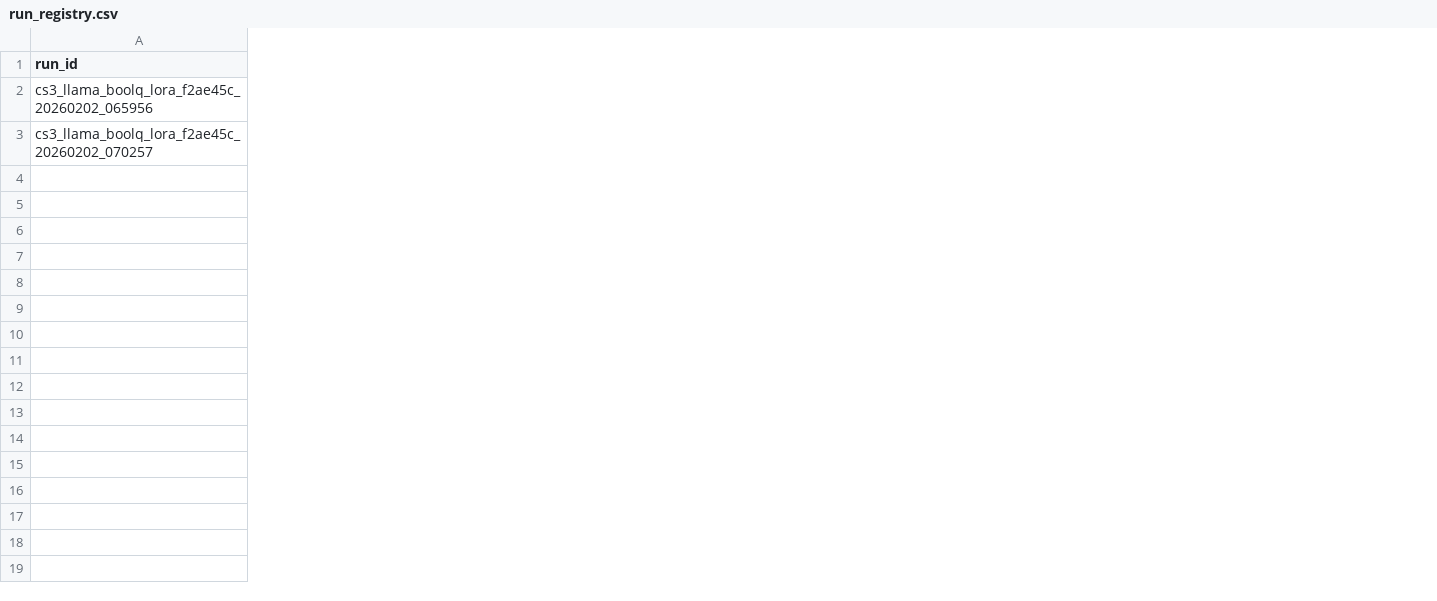
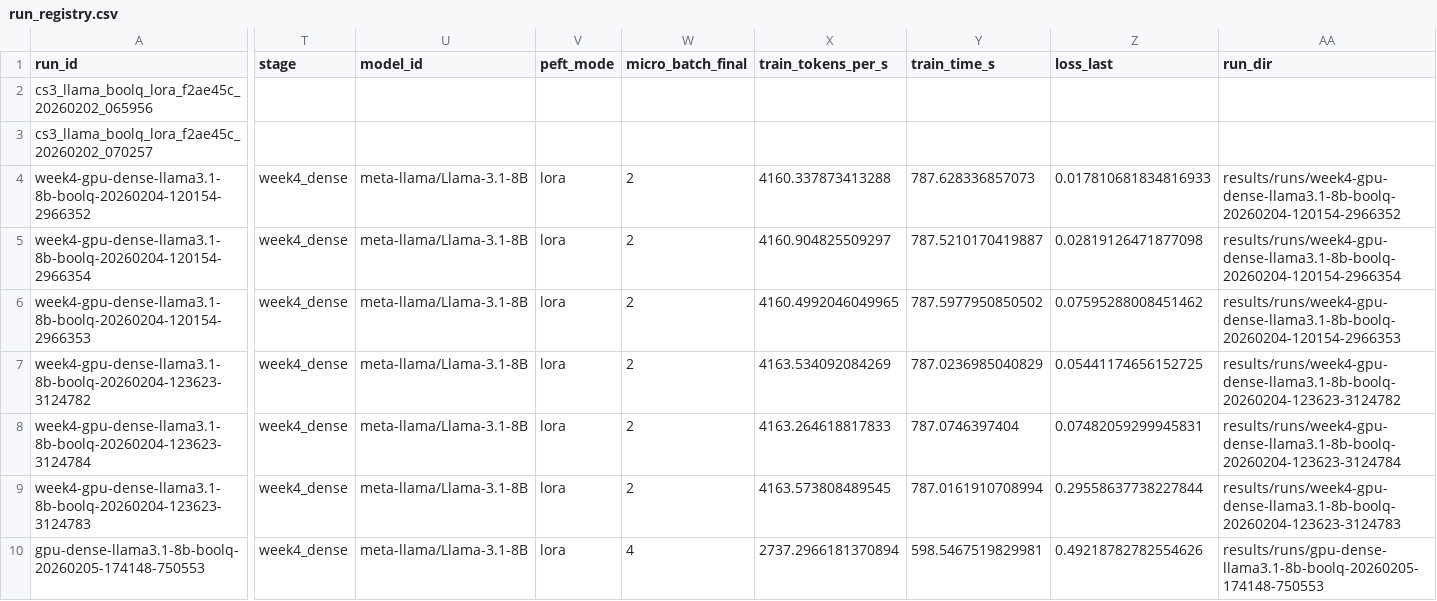
Before and after one commit to Okwy-UE/project3-sparse-ft, a CSV file: results/run_registry.csv, drawn as a sheet; only a part is shown, gaps mark what is left out; rows hold the shown columns only; the diff names each change by its address in the sheet, - before the commit and + after, or states it on an @@ line.

Commit message:
changes

```diff
--- a/results/run_registry.csv
+++ b/results/run_registry.csv
+column T (stage), empty
+column U (model_id), empty
+column V (peft_mode), empty
+column W (micro_batch_final), empty
+column X (train_tokens_per_s), empty
+column Y (train_time_s), empty
+column Z (loss_last), empty
+column AA (run_dir), empty
+row 4: week4-gpu-dense-llama3.1-8b-boolq-20260204-120154-2966352 | week4_dense | meta-llama/Llama-3.1-8B | lora | 2 | 4160.337873413288 | 787.628336857073 | 0.017810681834816933 | results/runs/week4-gpu-dense-llama3.1-8b-boolq-20260204-120154-2966352
+row 5: week4-gpu-dense-llama3.1-8b-boolq-20260204-120154-2966354 | week4_dense | meta-llama/Llama-3.1-8B | lora | 2 | 4160.904825509297 | 787.5210170419887 | 0.02819126471877098 | results/runs/week4-gpu-dense-llama3.1-8b-boolq-20260204-120154-2966354
+row 6: week4-gpu-dense-llama3.1-8b-boolq-20260204-120154-2966353 | week4_dense | meta-llama/Llama-3.1-8B | lora | 2 | 4160.4992046049965 | 787.5977950850502 | 0.07595288008451462 | results/runs/week4-gpu-dense-llama3.1-8b-boolq-20260204-120154-2966353
+row 7: week4-gpu-dense-llama3.1-8b-boolq-20260204-123623-3124782 | week4_dense | meta-llama/Llama-3.1-8B | lora | 2 | 4163.534092084269 | 787.0236985040829 | 0.05441174656152725 | results/runs/week4-gpu-dense-llama3.1-8b-boolq-20260204-123623-3124782
+row 8: week4-gpu-dense-llama3.1-8b-boolq-20260204-123623-3124784 | week4_dense | meta-llama/Llama-3.1-8B | lora | 2 | 4163.264618817833 | 787.0746397404 | 0.07482059299945831 | results/runs/week4-gpu-dense-llama3.1-8b-boolq-20260204-123623-3124784
+row 9: week4-gpu-dense-llama3.1-8b-boolq-20260204-123623-3124783 | week4_dense | meta-llama/Llama-3.1-8B | lora | 2 | 4163.573808489545 | 787.0161910708994 | 0.29558637738227844 | results/runs/week4-gpu-dense-llama3.1-8b-boolq-20260204-123623-3124783
+row 10: gpu-dense-llama3.1-8b-boolq-20260205-174148-750553 | week4_dense | meta-llama/Llama-3.1-8B | lora | 4 | 2737.2966181370894 | 598.5467519829981 | 0.49218782782554626 | results/runs/gpu-dense-llama3.1-8b-boolq-20260205-174148-750553
```
